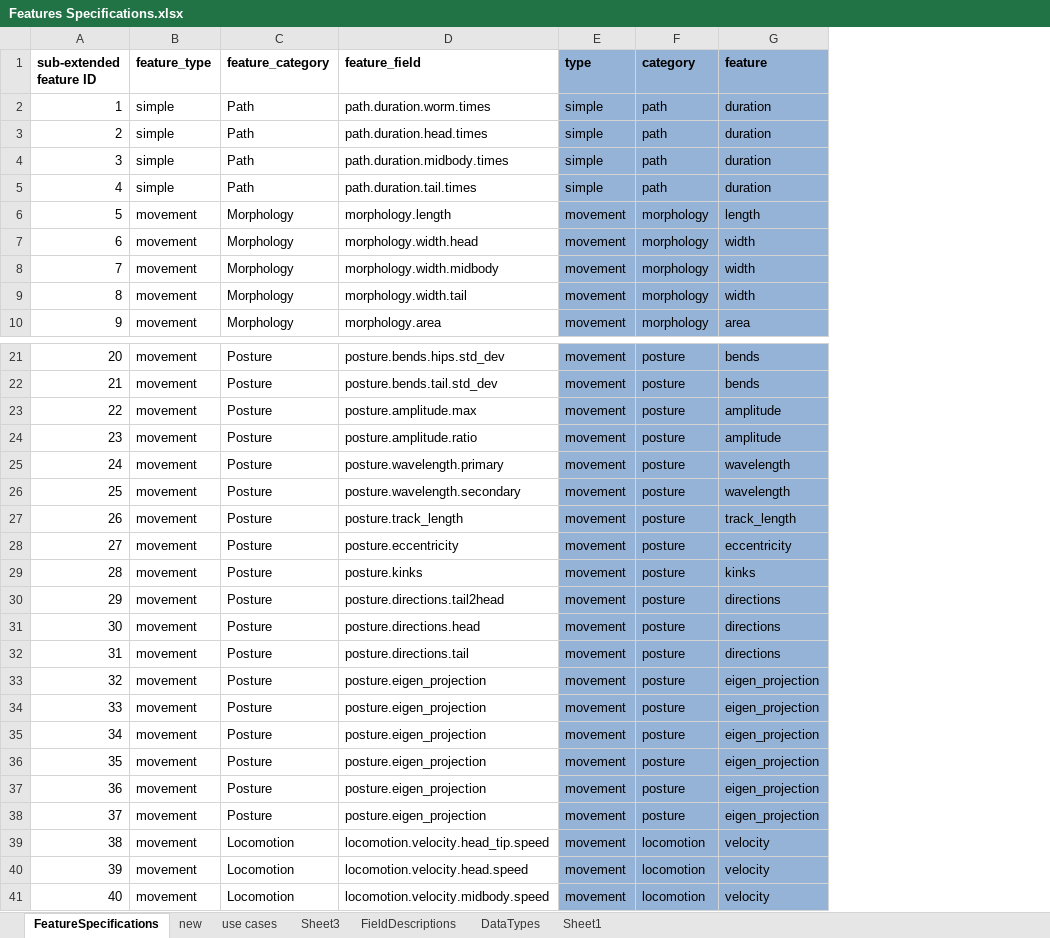
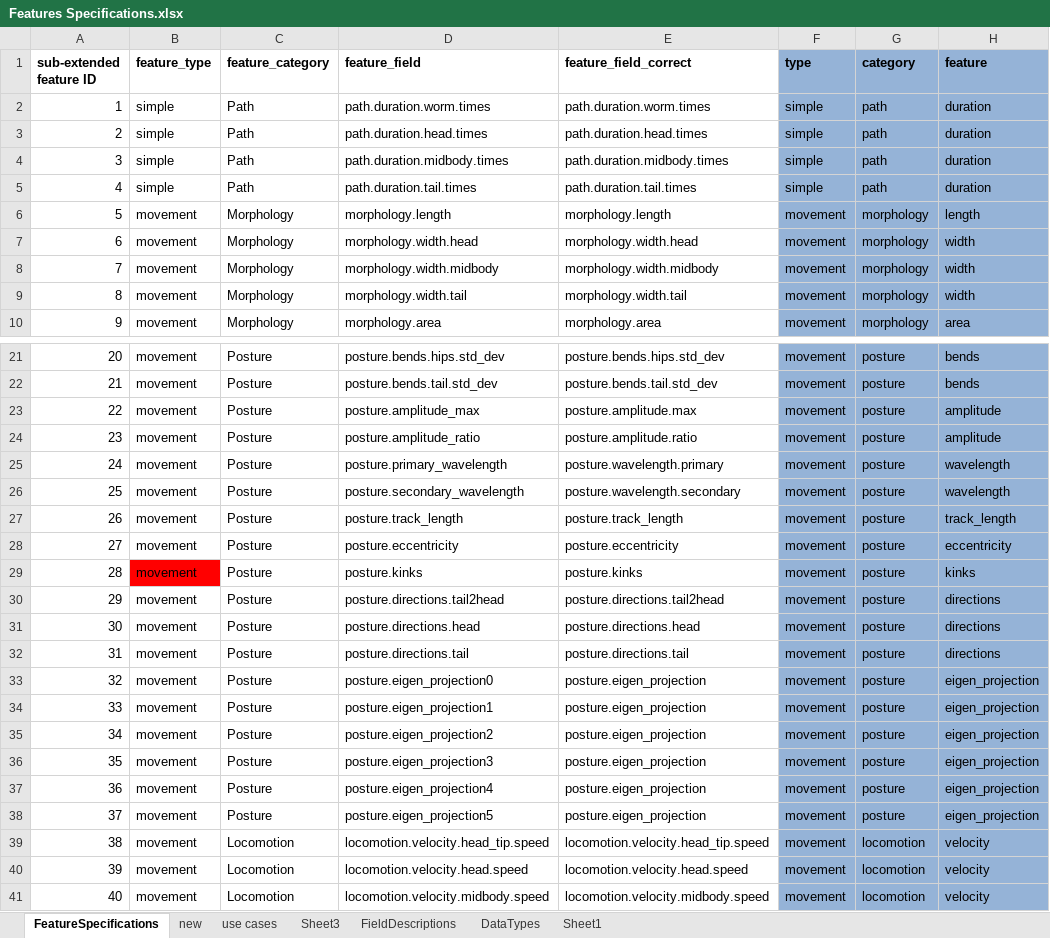
Before and after one commit to openworm/open-worm-analysis-toolbox, an Excel workbook: documentation/database schema/Features Specifications.xlsx, sheet FeatureSpecifications, drawn as a sheet; only a part is shown, gaps mark what is left out; values as stored, in another font and other column widths than the file's, no borders; the diff covers the shown part only; the diff names each change by its address in the sheet, - before the commit and + after, or states it on an @@ line.

Commit message:
WormFeatures -> pandas
I want to have WormFeatures accessible as a pandas dataframe.  Some
stuff needed to happen for this:
- All features need to get filled in, even if the underlying data is
null (e.g motion_events.paused.event_durations even if there are no
paused events)
- Some renaming needed to happen in FeaturesSpecifications to get at the
exact correct name in code.

```diff
--- a/documentation/database schema/Features Specifications.xlsx (sheet FeatureSpecifications)
+++ b/documentation/database schema/Features Specifications.xlsx (sheet FeatureSpecifications)
+column E (feature_field_correct), rows 2-10: path.duration.worm.times | path.duration.head.times | path.duration.midbody.times | path.duration.tail.times | morphology.length | morphology.width.head | morphology.width.midbody | morphology.width.tail | morphology.area; rows 21-41: posture.bends.hips.std_dev | posture.bends.tail.std_dev | posture.amplitude.max | posture.amplitude.ratio | posture.wavelength.primary | posture.wavelength.secondary | posture.track_length | posture.eccentricity | posture.kinks | posture.directions.tail2head | posture.directions.head | posture.directions.tail | posture.eigen_projection | posture.eigen_projection | posture.eigen_projection | posture.eigen_projection | posture.eigen_projection | posture.eigen_projection | locomotion.velocity.head_tip.speed | locomotion.velocity.head.speed | locomotion.velocity.midbody.speed
-D23 (feature_field): posture.amplitude.max
+D23 (feature_field): posture.amplitude_max
-D24 (feature_field): posture.amplitude.ratio
+D24 (feature_field): posture.amplitude_ratio
-D25 (feature_field): posture.wavelength.primary
+D25 (feature_field): posture.primary_wavelength
-D26 (feature_field): posture.wavelength.secondary
+D26 (feature_field): posture.secondary_wavelength
-B29 fill: none
+B29 fill: #FF0000
-D33 (feature_field): posture.eigen_projection
+D33 (feature_field): posture.eigen_projection0
-D34 (feature_field): posture.eigen_projection
+D34 (feature_field): posture.eigen_projection1
-D35 (feature_field): posture.eigen_projection
+D35 (feature_field): posture.eigen_projection2
-D36 (feature_field): posture.eigen_projection
+D36 (feature_field): posture.eigen_projection3
-D37 (feature_field): posture.eigen_projection
+D37 (feature_field): posture.eigen_projection4
-D38 (feature_field): posture.eigen_projection
+D38 (feature_field): posture.eigen_projection5
```
Also changed, not shown: 24 removed rows, 36 edited cells and cell formats elsewhere in this sheet, sheet new, formulas that keep their value, 4 other files.
